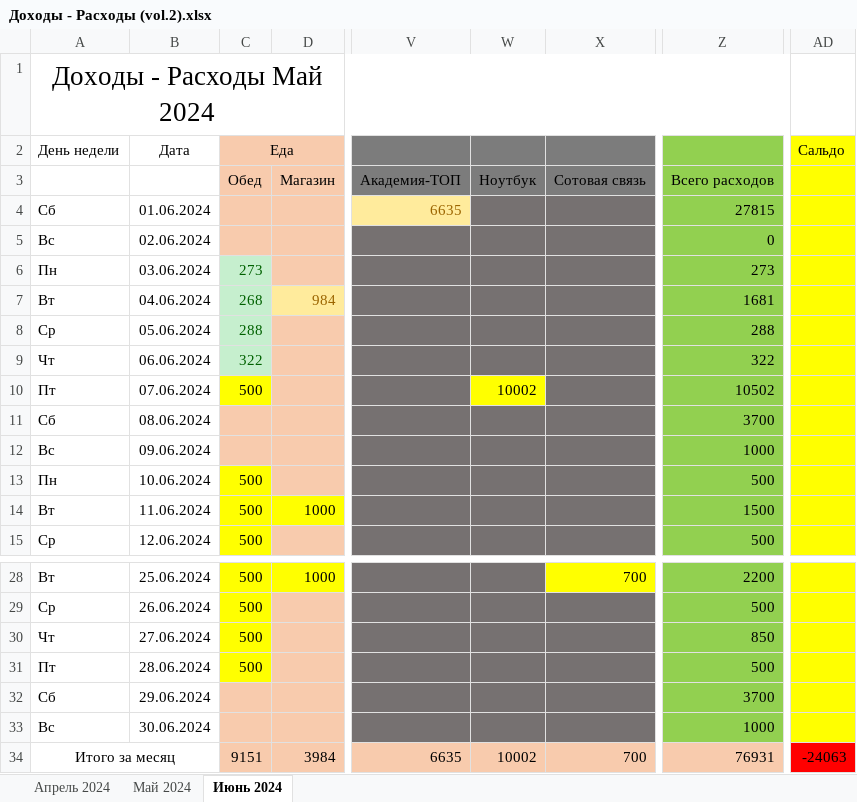
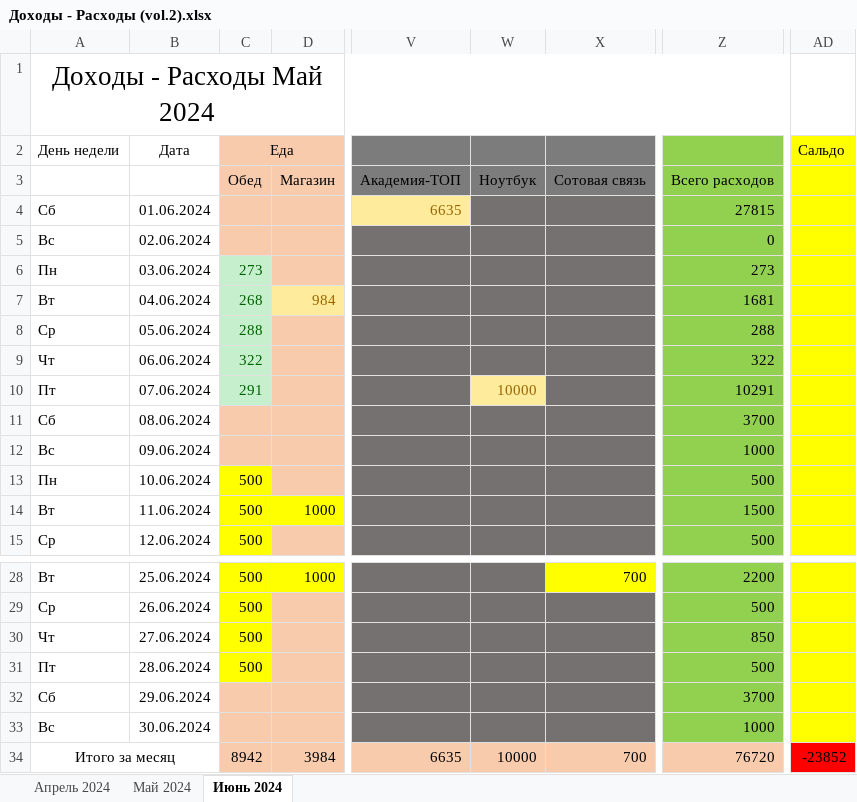
Before and after one commit to EugenySobyanin/Repository_1, an Excel workbook: Другое/Доходы - Расходы (vol.2).xlsx, sheet Июнь 2024, drawn as a sheet; only a part is shown, gaps mark what is left out; values as stored, in another font and other column widths than the file's, no borders; the diff names each change by its address in the sheet, - before the commit and + after, or states it on an @@ line.

```diff
--- a/Другое/Доходы - Расходы (vol.2).xlsx (sheet Июнь 2024)
+++ b/Другое/Доходы - Расходы (vol.2).xlsx (sheet Июнь 2024)
-C10 (Еда): 500
+C10 (Еда): 291
@@ C10 fill: #FFFF00 → #C6EFCE, text colour: black → #006100 @@
-W10: 10002
+W10: 10000
@@ W10 fill: #FFFF00 → #FFEB9C, text colour: black → #9C6500 @@
-Z10: 10502
+Z10: 10291
-C34 (Еда): 9151
+C34 (Еда): 8942
-W34: 10002
+W34: 10000
-Z34: 76931
+Z34: 76720
-AD34 (Сальдо): -24063
+AD34 (Сальдо): -23852
```
Also changed, not shown: 5 other files.
